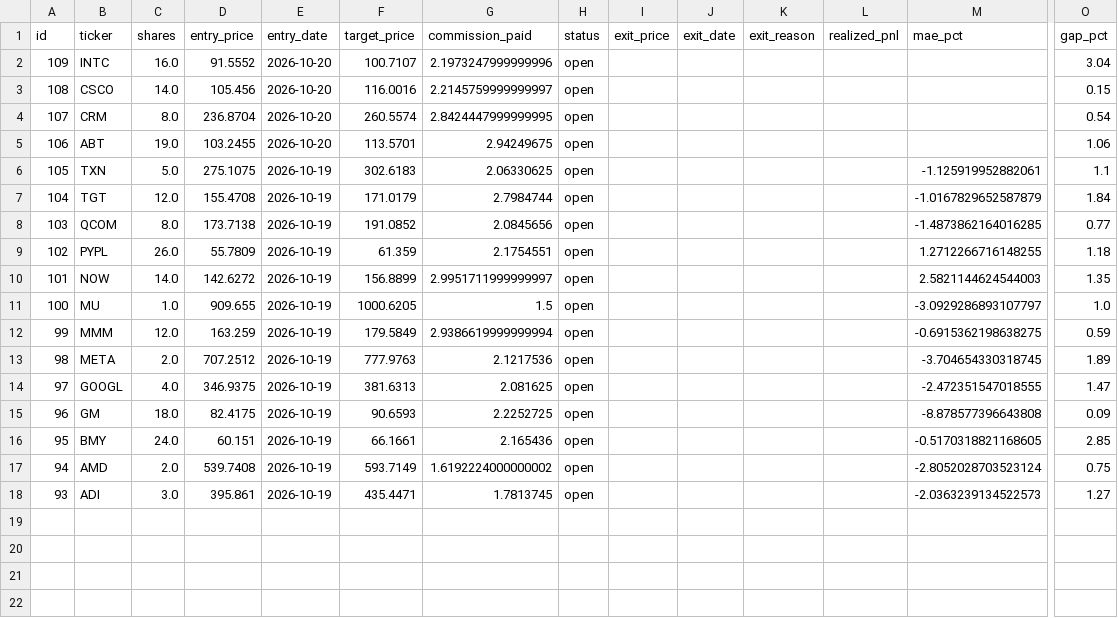
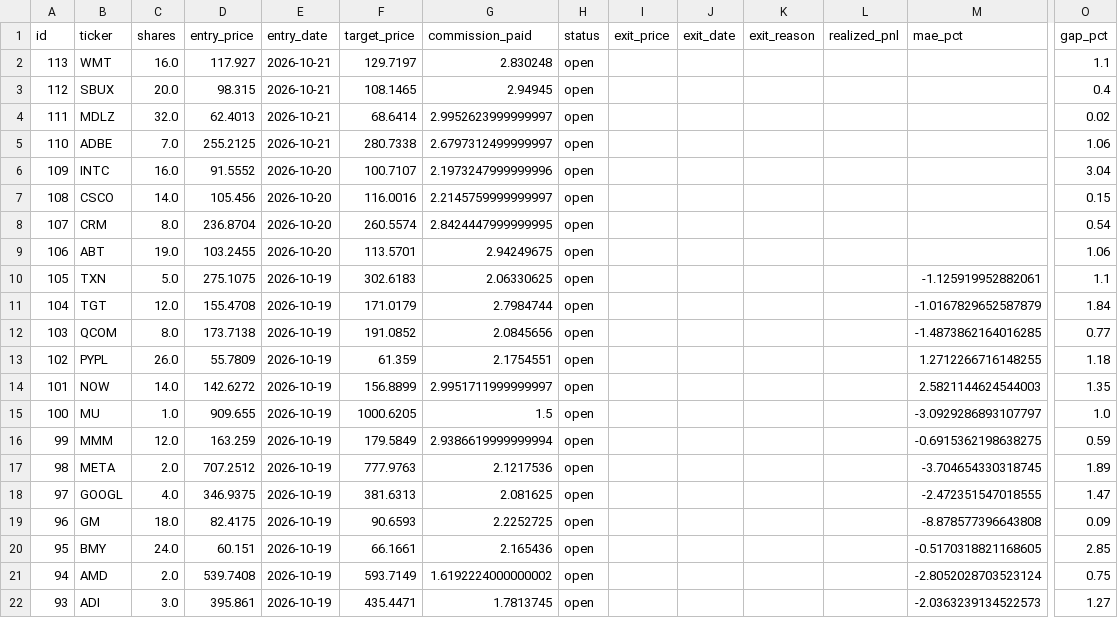
Before and after one commit to benjaminneilan16/small-cap, a CSV file: reports/positions_us.csv, drawn as a sheet; only a part is shown, gaps mark what is left out; rows hold the shown columns only; the diff names each change by its address in the sheet, - before the commit and + after, or states it on an @@ line.

```diff
--- a/reports/positions_us.csv
+++ b/reports/positions_us.csv
+row 2: 113 | WMT | 16.0 | 117.927 | 2026-10-21 | 129.7197 | 2.830248 | open |  |  |  |  |  | 1.1
+row 3: 112 | SBUX | 20.0 | 98.315 | 2026-10-21 | 108.1465 | 2.94945 | open |  |  |  |  |  | 0.4
+row 4: 111 | MDLZ | 32.0 | 62.4013 | 2026-10-21 | 68.6414 | 2.9952623999999997 | open |  |  |  |  |  | 0.02
+row 5: 110 | ADBE | 7.0 | 255.2125 | 2026-10-21 | 280.7338 | 2.6797312499999997 | open |  |  |  |  |  | 1.06
```
Also changed, not shown: reports/orders_us.csv, 2 other files.
